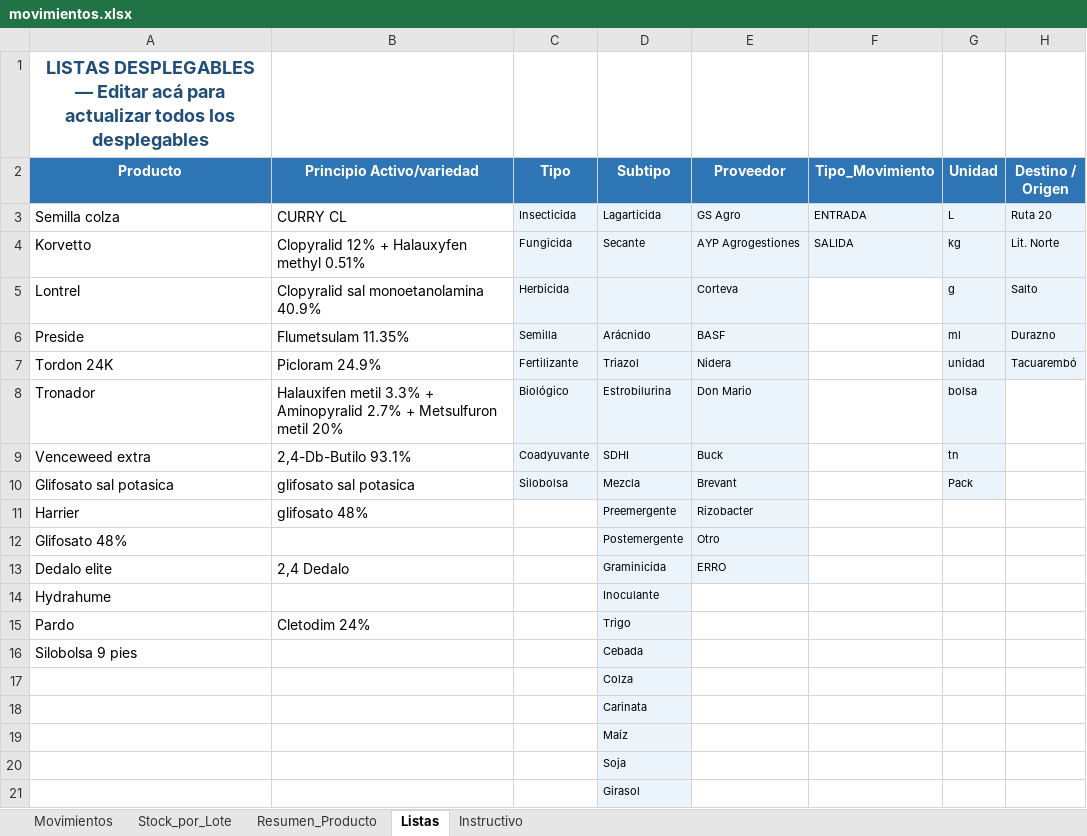
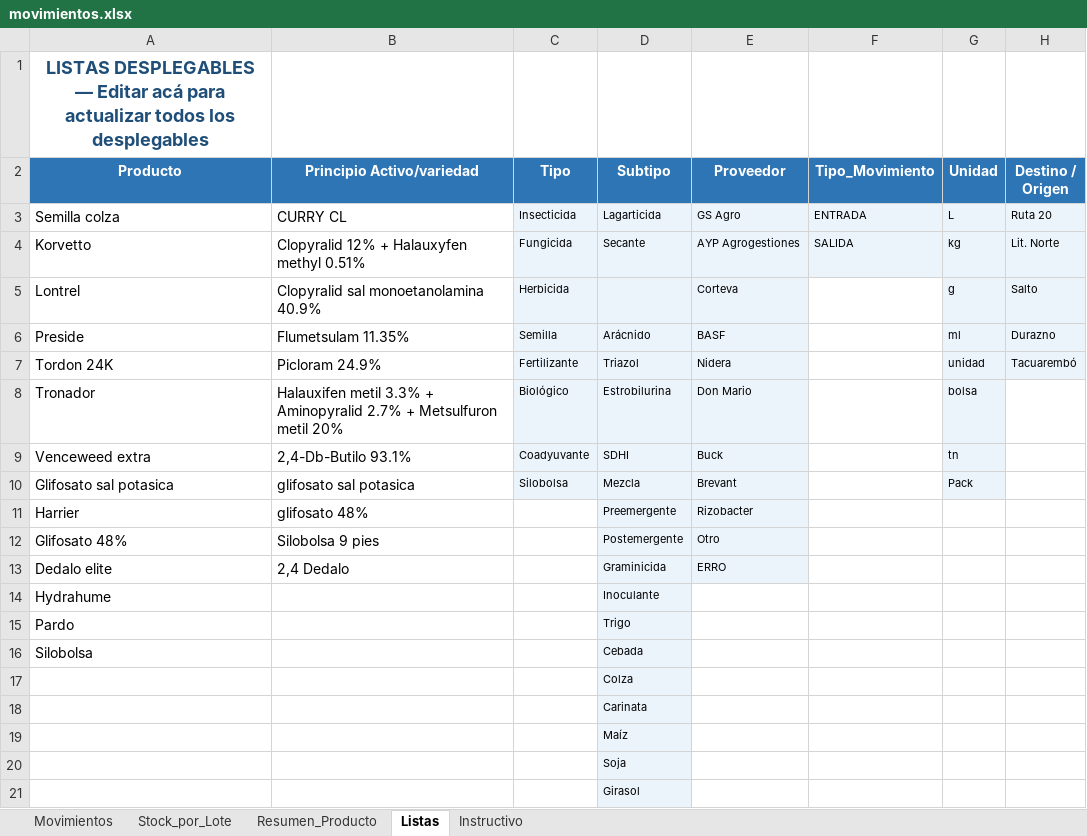
Before and after one commit to CeibosGroup/stock-galpon-hub, an Excel workbook: movimientos.xlsx, sheet Listas, drawn as a sheet; values as stored, in another font and other column widths than the file's, no borders; the diff names each change by its address in the sheet, - before the commit and + after, or states it on an @@ line.

Commit message:
Add files via upload

```diff
--- a/movimientos.xlsx (sheet Listas)
+++ b/movimientos.xlsx (sheet Listas)
-B12 (Principio Activo/variedad): (empty)
+B12 (Principio Activo/variedad): Silobolsa 9 pies
-B15 (Principio Activo/variedad): Cletodim 24%
+B15 (Principio Activo/variedad): (empty)
-A16 (Producto): Silobolsa 9 pies
+A16 (Producto): Silobolsa
```
Also changed, not shown: sheet Movimientos, hidden cells.
